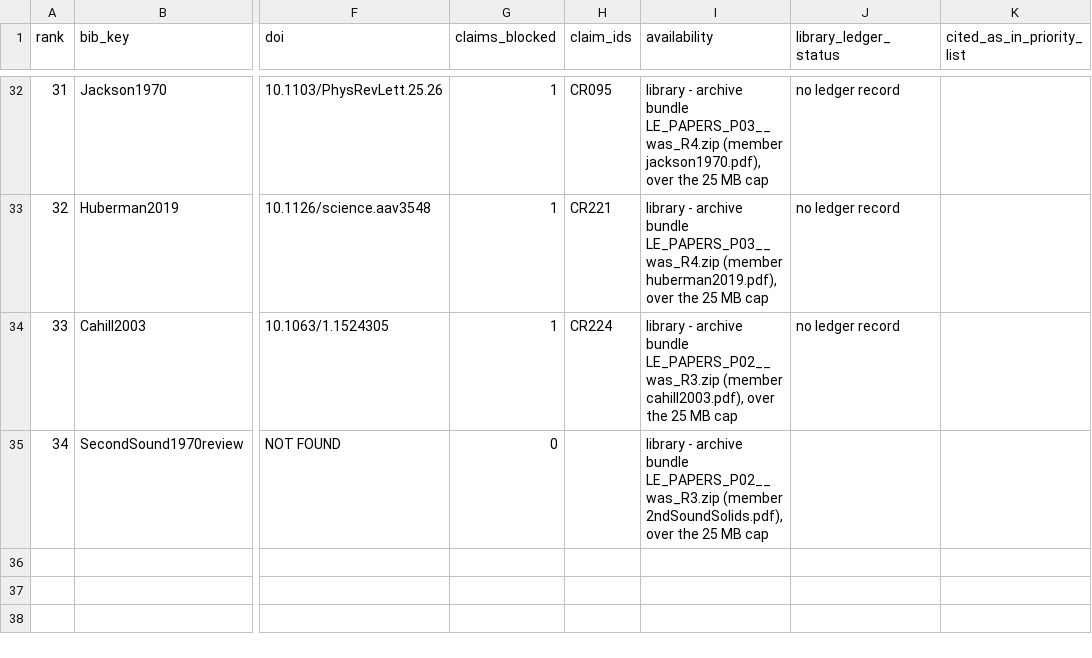
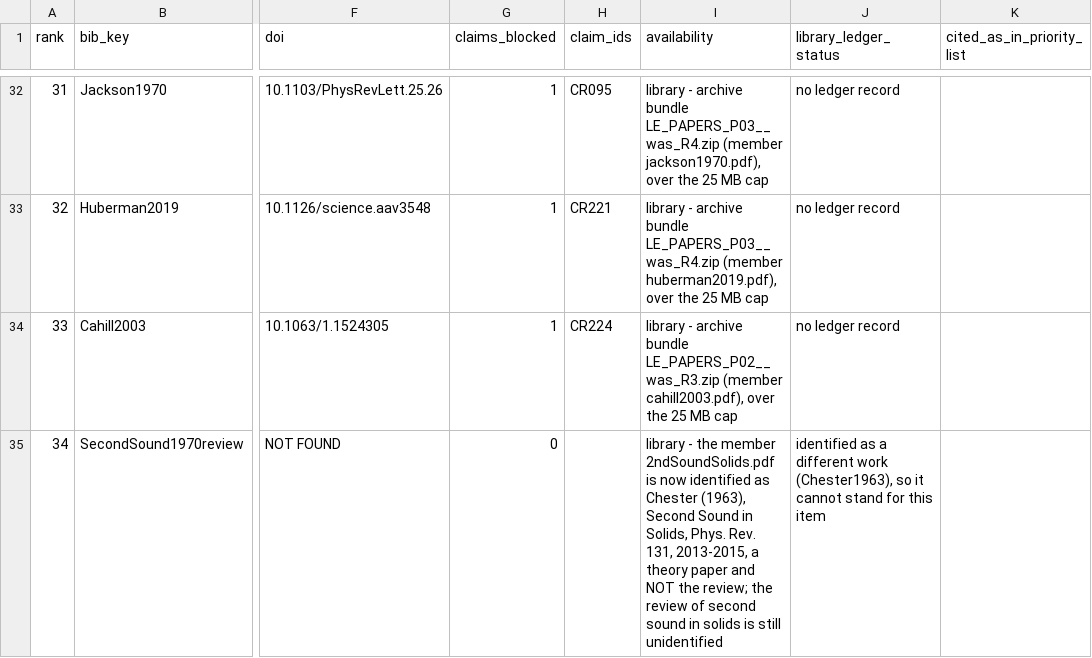
Before and after one commit to vipin-oss/le, a CSV file: paper_v2/arena_deliverables/P3_evidence_claims_B/pdfs_needed_from_author.csv, drawn as a sheet; only a part is shown, gaps mark what is left out; the diff names each change by its address in the sheet, - before the commit and + after, or states it on an @@ line.

```diff
--- a/paper_v2/arena_deliverables/P3_evidence_claims_B/pdfs_needed_from_author.csv
+++ b/paper_v2/arena_deliverables/P3_evidence_claims_B/pdfs_needed_from_author.csv
-I35 (availability): library - archive bundle LE_PAPERS_P02__was_R3.zip (member 2ndSoundSolids.pdf), over the 25 MB cap
+I35 (availability): library - the member 2ndSoundSolids.pdf is now identified as Chester (1963), Second Sound in Solids, Phys. Rev. 131, 2013-2015, a theory paper and NOT the review; the review of second sound in solids is still unidentified
-J35 (library_ledger_status): (empty)
+J35 (library_ledger_status): identified as a different work (Chester1963), so it cannot stand for this item
```
Also changed, not shown: paper_v2/arena_deliverables/P3_evidence_claims_B/library_inventory_v2_part2.csv, paper_v2/arena_deliverables/P3_experiments/experiments_2.csv, 6 other files.
